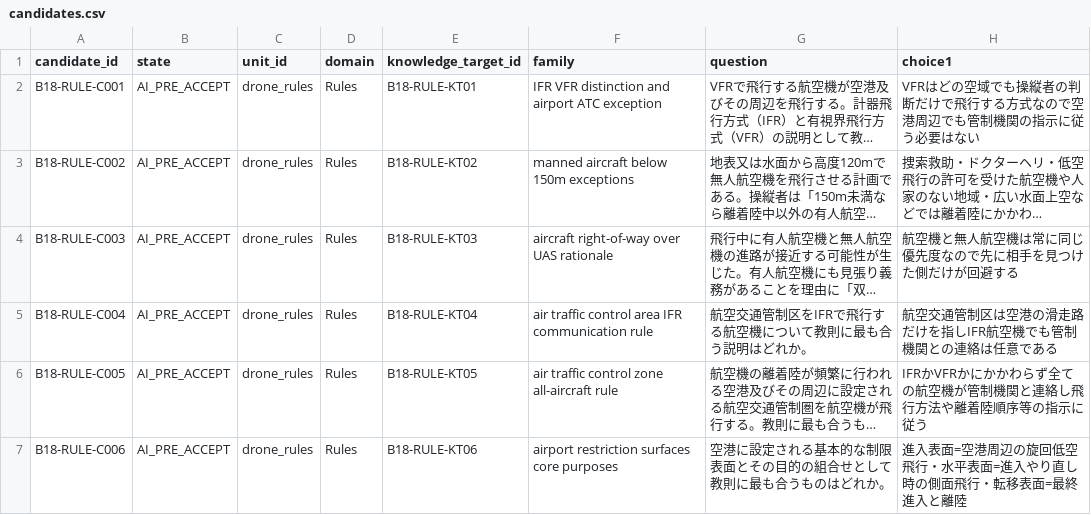
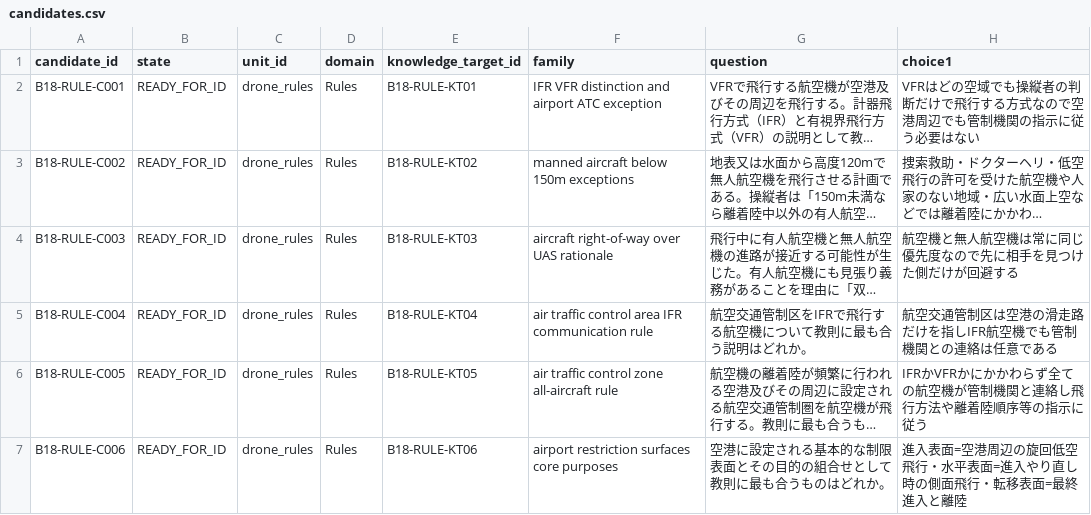
Before and after one commit to Komadeki/health-quiz-app, a CSV file: question_banks/drone_second_class/authoring/batches/batch_018/candidates.csv, drawn as a sheet; only a part is shown; long unchanged cells end in …; the diff names each change by its address in the sheet, - before the commit and + after, or states it on an @@ line.

Commit message:
Materialize B18 residual acceptance packets

```diff
--- a/question_banks/drone_second_class/authoring/batches/batch_018/candidates.csv
+++ b/question_banks/drone_second_class/authoring/batches/batch_018/candidates.csv
-B2:B7 (state): AI_PRE_ACCEPT
+B2:B7 (state): READY_FOR_ID
```
Also changed, not shown: 8 other files.
